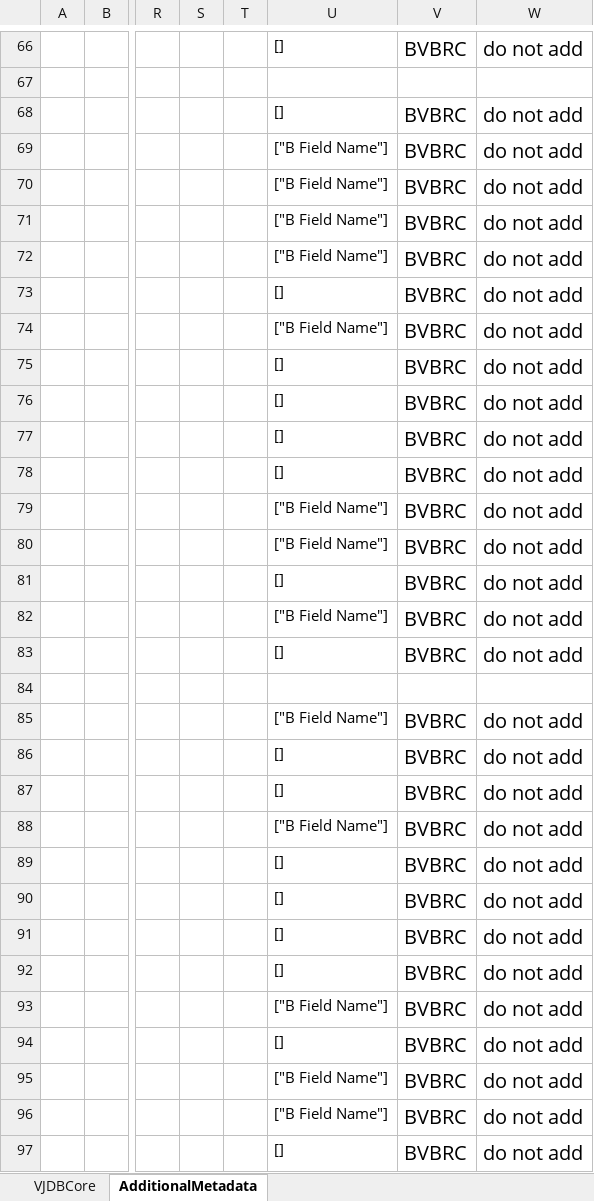
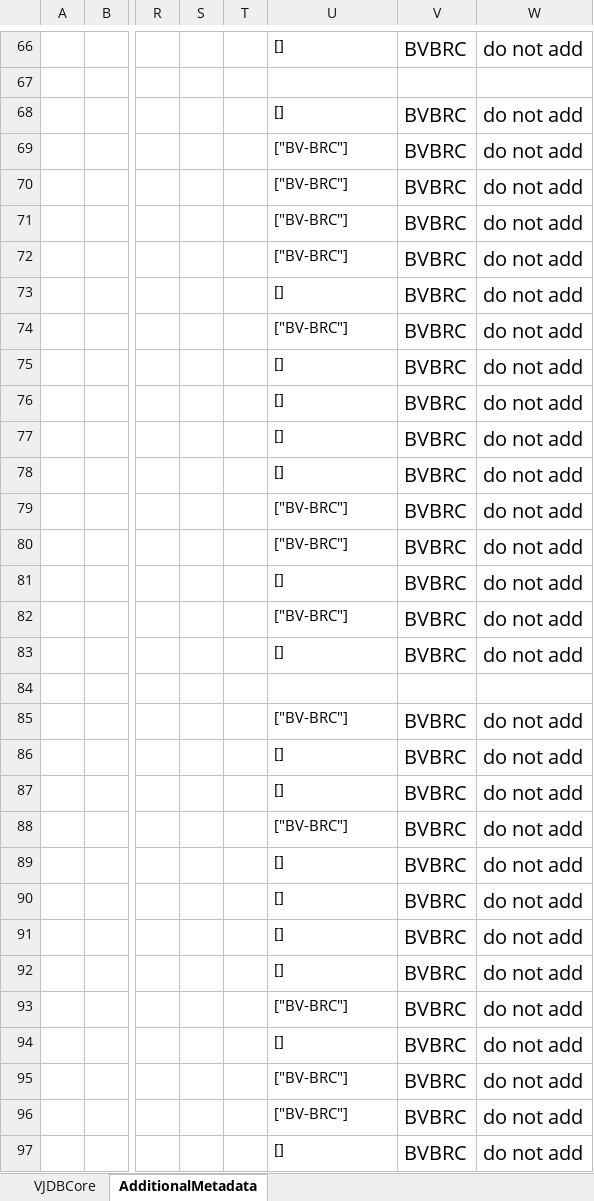
Before and after one commit to VirJenDB/virjendb_metadata, an Excel workbook: metadata.xlsx, sheet AdditionalMetadata, drawn as a sheet; only a part is shown, gaps mark what is left out; values as stored, in another font and other column widths than the file's, no borders; charts and pictures and conditional formats not drawn; the diff covers the shown part only; the diff names each change by its address in the sheet, - before the commit and + after, or states it on an @@ line.

Commit message:
field types updated
virjendb field type from int to keyword

```diff
--- a/metadata.xlsx (sheet AdditionalMetadata)
+++ b/metadata.xlsx (sheet AdditionalMetadata)
-U69:U72: ["B Field Name"]
+U69:U72: ["BV-BRC"]
-U74: ["B Field Name"]
+U74: ["BV-BRC"]
-U79:U80: ["B Field Name"]
+U79:U80: ["BV-BRC"]
-U82: ["B Field Name"]
+U82: ["BV-BRC"]
-U85: ["B Field Name"]
+U85: ["BV-BRC"]
-U88: ["B Field Name"]
+U88: ["BV-BRC"]
-U93: ["B Field Name"]
+U93: ["BV-BRC"]
-U95:U96: ["B Field Name"]
+U95:U96: ["BV-BRC"]
```
Also changed, not shown: 39 edited cells and cell formats elsewhere in this sheet, sheet VJDBCore, formulas that keep their value, charts or pictures.
